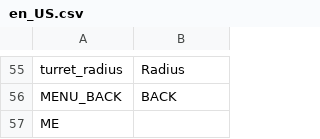
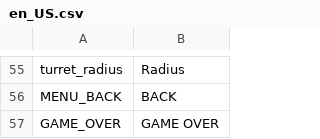
Before and after one commit to tom-bourjala/ISEN-ALG-TLE, a CSV file: Build/assets/localisation/en_US.csv, drawn as a sheet; only a part is shown, gaps mark what is left out; removed rows and columns are numbered as before the commit, all else as after; the diff names each change by its address in the sheet, - before the commit and + after, or states it on an @@ line.

```diff
--- a/Build/assets/localisation/en_US.csv
+++ b/Build/assets/localisation/en_US.csv
-row 57: ME
+row 57: GAME_OVER | GAME OVER
```
Also changed, not shown: Build/assets/localisation/fr_CA.csv, Build/assets/localisation/fr_FR.csv.
